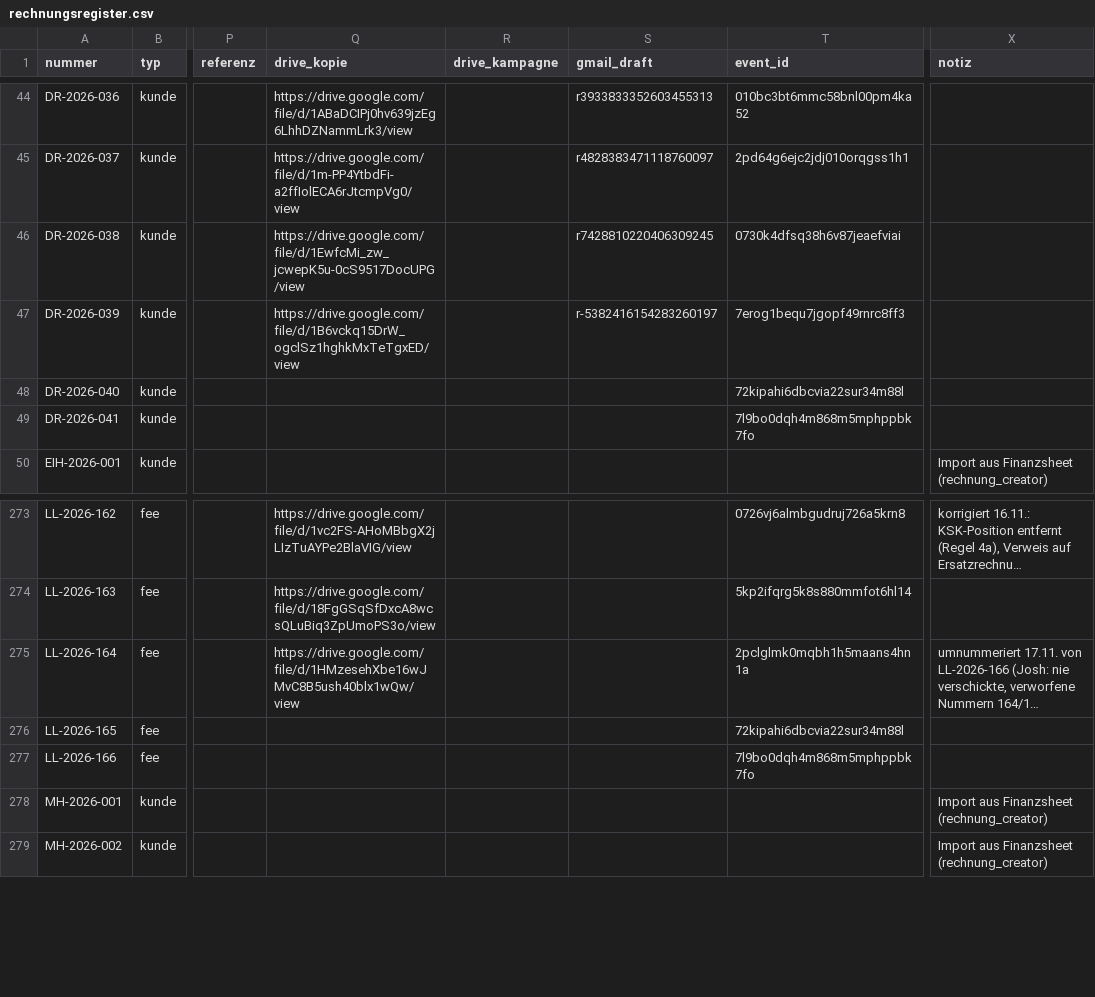
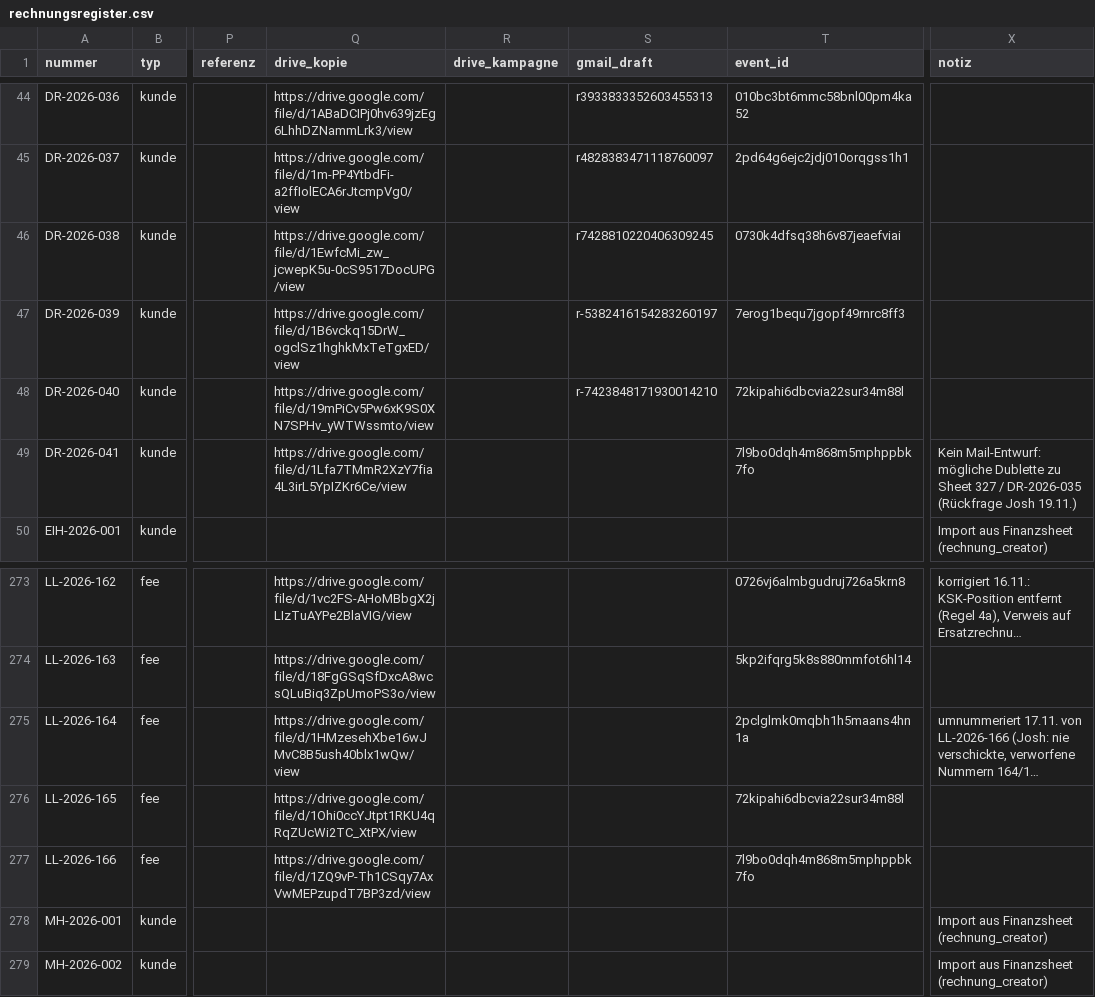
Before and after one commit to joshweber2001ki-maker/LL-Rechnungserstellung, a CSV file: register/rechnungsregister.csv, drawn as a sheet; only a part is shown, gaps mark what is left out; long unchanged cells end in …; the diff names each change by its address in the sheet, - before the commit and + after, or states it on an @@ line.

```diff
--- a/register/rechnungsregister.csv
+++ b/register/rechnungsregister.csv
-Q48 (drive_kopie): (empty)
+Q48 (drive_kopie): https://drive.google.com/file/d/19mPiCv5Pw6xK9S0XN7SPHv_yWTWssmto/view
-S48 (gmail_draft): (empty)
+S48 (gmail_draft): r-7423848171930014210
-Q49 (drive_kopie): (empty)
+Q49 (drive_kopie): https://drive.google.com/file/d/1Lfa7TMmR2XzY7fia4L3irL5YpIZKr6Ce/view
-X49 (notiz): (empty)
+X49 (notiz): Kein Mail-Entwurf: mögliche Dublette zu Sheet 327 / DR-2026-035 (Rückfrage Josh 19.11.)
-Q276 (drive_kopie): (empty)
+Q276 (drive_kopie): https://drive.google.com/file/d/1Ohi0ccYJtpt1RKU4qRqZUcWi2TC_XtPX/view
-Q277 (drive_kopie): (empty)
+Q277 (drive_kopie): https://drive.google.com/file/d/1ZQ9vP-Th1CSqy7AxVwMEPzupdT7BP3zd/view
```
